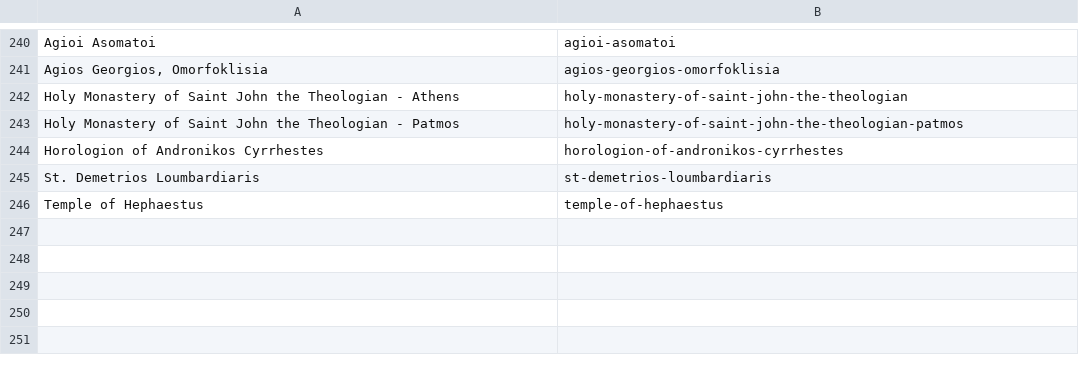
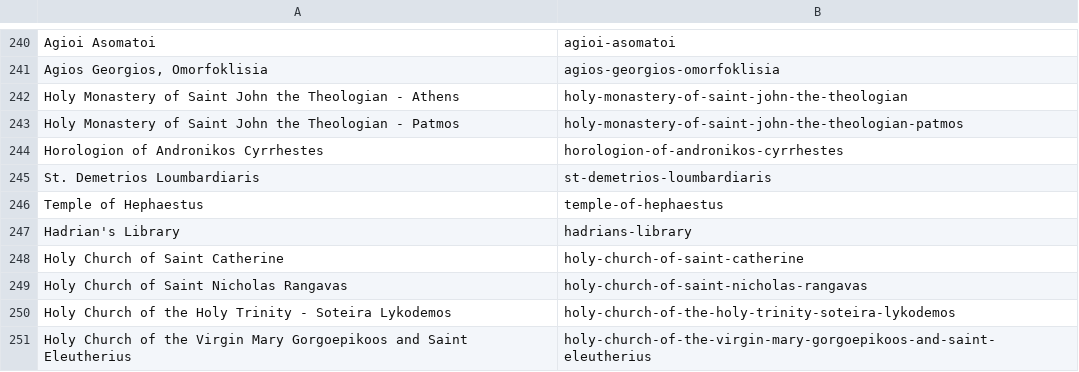
Before and after one commit to jhoedeman/ByzantineTrail, a TSV file: Tools/photo_manifest.tsv, drawn as a sheet; only a part is shown, gaps mark what is left out.

```diff
--- a/Tools/photo_manifest.tsv
+++ b/Tools/photo_manifest.tsv
@@ -246 +246,6 @@ St. Demetrios Loumbardiaris	st-demetrios-loumbardiaris
 Temple of Hephaestus	temple-of-hephaestus
+Hadrian's Library	hadrians-library
+Holy Church of Saint Catherine	holy-church-of-saint-catherine
+Holy Church of Saint Nicholas Rangavas	holy-church-of-saint-nicholas-rangavas
+Holy Church of the Holy Trinity - Soteira Lykodemos	holy-church-of-the-holy-trinity-soteira-lykodemos
+Holy Church of the Virgin Mary Gorgoepikoos and Saint Eleutherius	holy-church-of-the-virgin-mary-gorgoepikoos-and-saint-eleutherius
```
Also changed, not shown: 7 other files.
